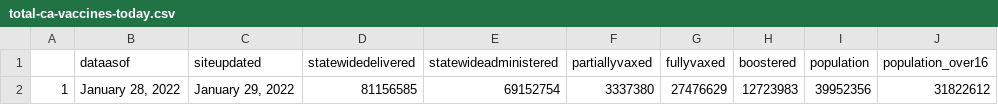
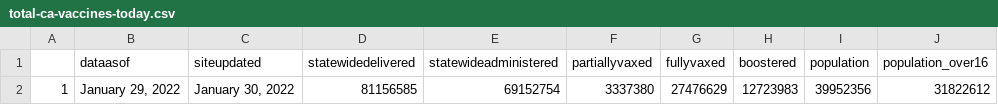
Before and after one commit to abcotvdata/CA-Vaccines, a CSV file: ca-vaccine-data/total-ca-vaccines-today.csv, drawn as a sheet.

Commit message:
GitHub Update CA Vaccine Totals Data 2022-01-30

```diff
--- a/ca-vaccine-data/total-ca-vaccines-today.csv
+++ b/ca-vaccine-data/total-ca-vaccines-today.csv
@@ -1,2 +1,2 @@
 "","dataasof","siteupdated","statewidedelivered","statewideadministered","partiallyvaxed","fullyvaxed","boostered","population","population_over16"
-"1","January 28, 2022","January 29, 2022","81156585","69152754","3337380","27476629","12723983",39952356,31822612
+"1","January 29, 2022","January 30, 2022","81156585","69152754","3337380","27476629","12723983",39952356,31822612
```
